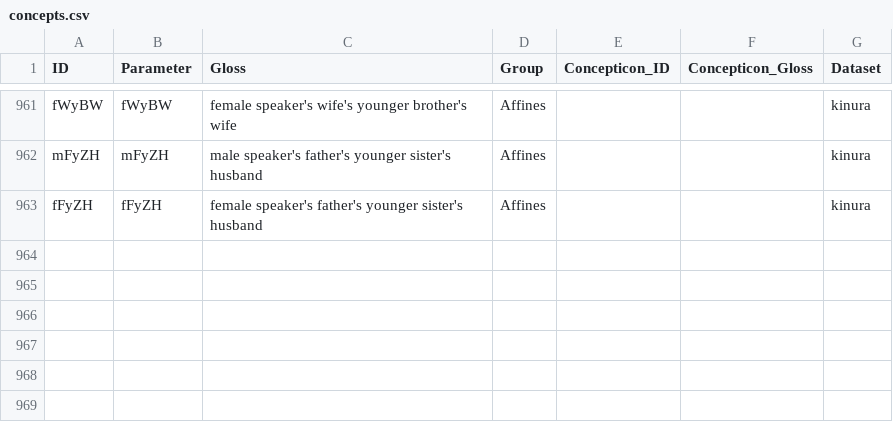
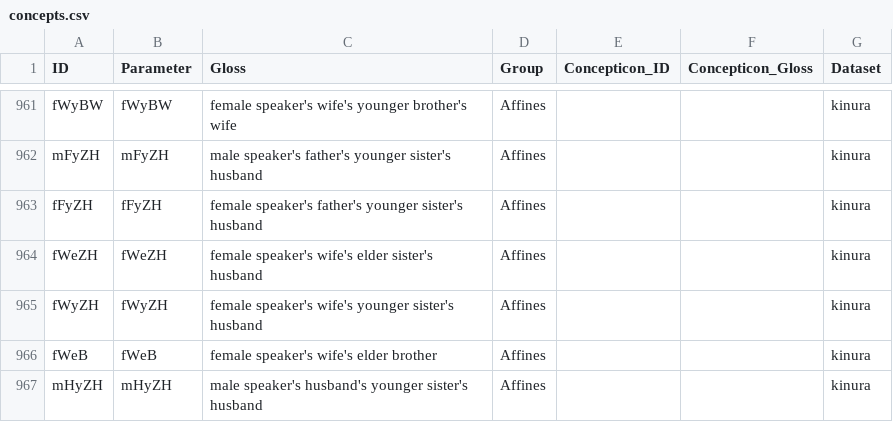
Before and after one commit to kinbank/kinura, a CSV file: kinbank/etc/concepts.csv, drawn as a sheet; only a part is shown, gaps mark what is left out.

Commit message:
Update concepts.csv

```diff
--- a/kinbank/etc/concepts.csv
+++ b/kinbank/etc/concepts.csv
@@ -963 +963,5 @@ mFyZH,mFyZH,male speaker's father's younger sister's husband,Affines,,,kinura
 fFyZH,fFyZH,female speaker's father's younger sister's husband,Affines,,,kinura
+fWeZH,fWeZH,female speaker's wife's elder sister's husband,Affines,,,kinura
+fWyZH,fWyZH,female speaker's wife's younger sister's husband,Affines,,,kinura
+fWeB,fWeB,female speaker's wife's elder brother, Affines,,,kinura
+mHyZH,mHyZH,male speaker's husband's younger sister's husband,Affines,,,kinura
```
